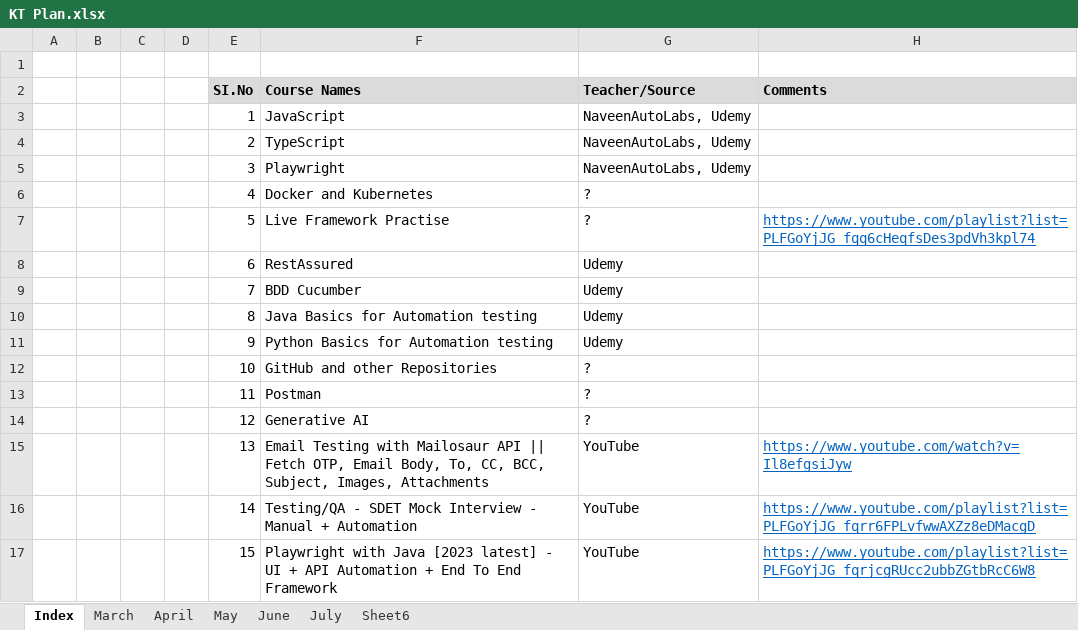
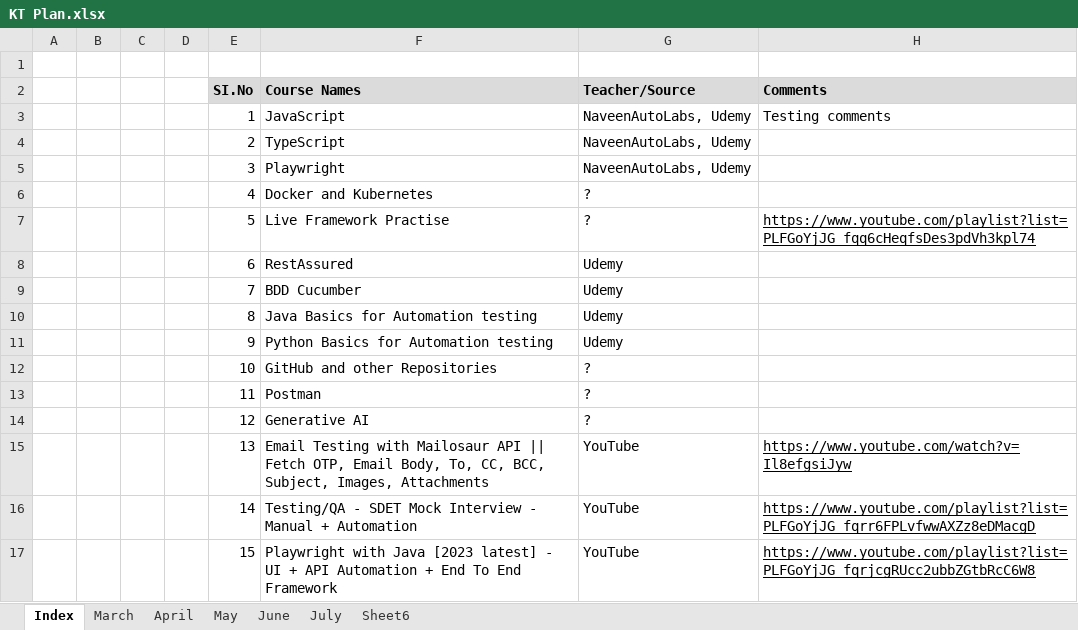
Before and after one commit to haricodegit/pw-js-ts, an Excel workbook: 001EffortTracker/KT Plan.xlsx, sheet Index, drawn as a sheet; values as stored, in another font and other column widths than the file's, no borders; the diff names each change by its address in the sheet, - before the commit and + after, or states it on an @@ line.

Commit message:
commented

```diff
--- a/001EffortTracker/KT Plan.xlsx (sheet Index)
+++ b/001EffortTracker/KT Plan.xlsx (sheet Index)
-H3 (Comments): (empty)
+H3 (Comments): Testing comments
-H7 text colour: #0563C1
+H7 text colour: black
-H15:H17 text colour: #0563C1
+H15:H17 text colour: black
```
Also changed, not shown: sheet April, sheet March.
